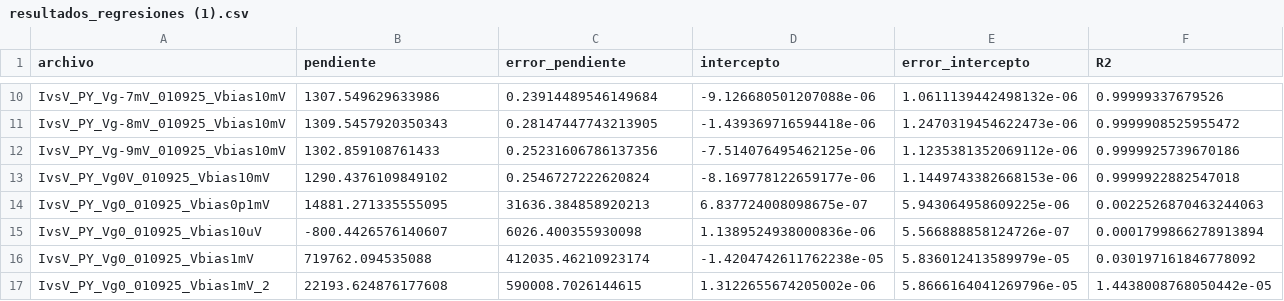
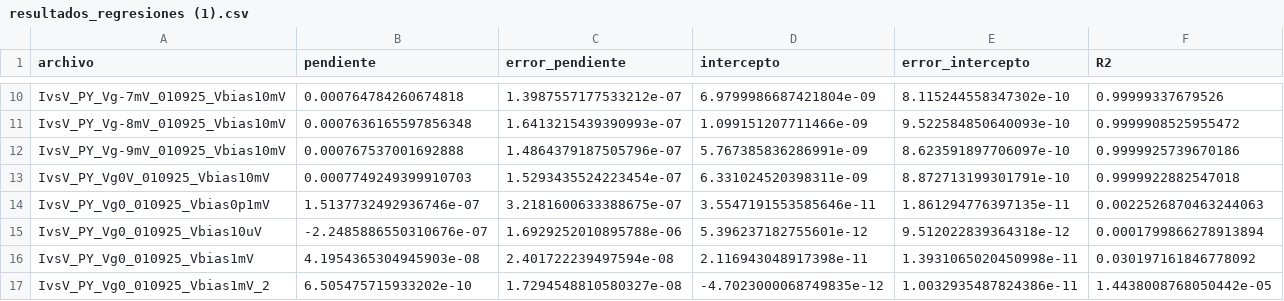
Before and after one commit to P-YepesM/QHE, a CSV file: 10925/graficas/resultados_regresiones (1).csv, drawn as a sheet; only a part is shown, gaps mark what is left out; the diff covers the shown part only; the diff names each change by its address in the sheet, - before the commit and + after, or states it on an @@ line.

```diff
--- a/10925/graficas/resultados_regresiones (1).csv
+++ b/10925/graficas/resultados_regresiones (1).csv
-B10 (pendiente): 1307.549629633986
+B10 (pendiente): 0.000764784260674818
-C10 (error_pendiente): 0.23914489546149684
+C10 (error_pendiente): 1.3987557177533212e-07
-D10 (intercepto): -9.126680501207088e-06
+D10 (intercepto): 6.9799986687421804e-09
-E10 (error_intercepto): 1.0611139442498132e-06
+E10 (error_intercepto): 8.115244558347302e-10
-B11 (pendiente): 1309.5457920350343
+B11 (pendiente): 0.0007636165597856348
-C11 (error_pendiente): 0.28147447743213905
+C11 (error_pendiente): 1.6413215439390993e-07
-D11 (intercepto): -1.439369716594418e-06
+D11 (intercepto): 1.099151207711466e-09
-E11 (error_intercepto): 1.2470319454622473e-06
+E11 (error_intercepto): 9.522584850640093e-10
-B12 (pendiente): 1302.859108761433
+B12 (pendiente): 0.000767537001692888
-C12 (error_pendiente): 0.25231606786137356
+C12 (error_pendiente): 1.4864379187505796e-07
-D12 (intercepto): -7.514076495462125e-06
+D12 (intercepto): 5.767385836286991e-09
-E12 (error_intercepto): 1.1235381352069112e-06
+E12 (error_intercepto): 8.623591897706097e-10
-B13 (pendiente): 1290.4376109849102
+B13 (pendiente): 0.0007749249399910703
-C13 (error_pendiente): 0.2546727222620824
+C13 (error_pendiente): 1.5293435524223454e-07
-D13 (intercepto): -8.169778122659177e-06
+D13 (intercepto): 6.331024520398311e-09
-E13 (error_intercepto): 1.1449743382668153e-06
+E13 (error_intercepto): 8.872713199301791e-10
-B14 (pendiente): 14881.271335555095
+B14 (pendiente): 1.5137732492936746e-07
-C14 (error_pendiente): 31636.384858920213
+C14 (error_pendiente): 3.2181600633388675e-07
-D14 (intercepto): 6.837724008098675e-07
+D14 (intercepto): 3.5547191553585646e-11
-E14 (error_intercepto): 5.943064958609225e-06
+E14 (error_intercepto): 1.861294776397135e-11
-B15 (pendiente): -800.4426576140607
+B15 (pendiente): -2.2485886550310676e-07
-C15 (error_pendiente): 6026.400355930098
+C15 (error_pendiente): 1.6929252010895788e-06
-D15 (intercepto): 1.1389524938000836e-06
+D15 (intercepto): 5.396237182755601e-12
-E15 (error_intercepto): 5.566888858124726e-07
+E15 (error_intercepto): 9.512022839364318e-12
-B16 (pendiente): 719762.094535088
+B16 (pendiente): 4.1954365304945903e-08
-C16 (error_pendiente): 412035.46210923174
+C16 (error_pendiente): 2.401722239497594e-08
-D16 (intercepto): -1.4204742611762238e-05
+D16 (intercepto): 2.116943048917398e-11
-E16 (error_intercepto): 5.836012413589979e-05
+E16 (error_intercepto): 1.3931065020450998e-11
-B17 (pendiente): 22193.624876177608
+B17 (pendiente): 6.505475715933202e-10
-C17 (error_pendiente): 590008.7026144615
+C17 (error_pendiente): 1.7294548810580327e-08
-D17 (intercepto): 1.3122655674205002e-06
+D17 (intercepto): -4.7023000068749835e-12
-E17 (error_intercepto): 5.8666164041269796e-05
+E17 (error_intercepto): 1.0032935487824386e-11
```
Also changed, not shown: 84 edited cells elsewhere in this file, 10 other files.
